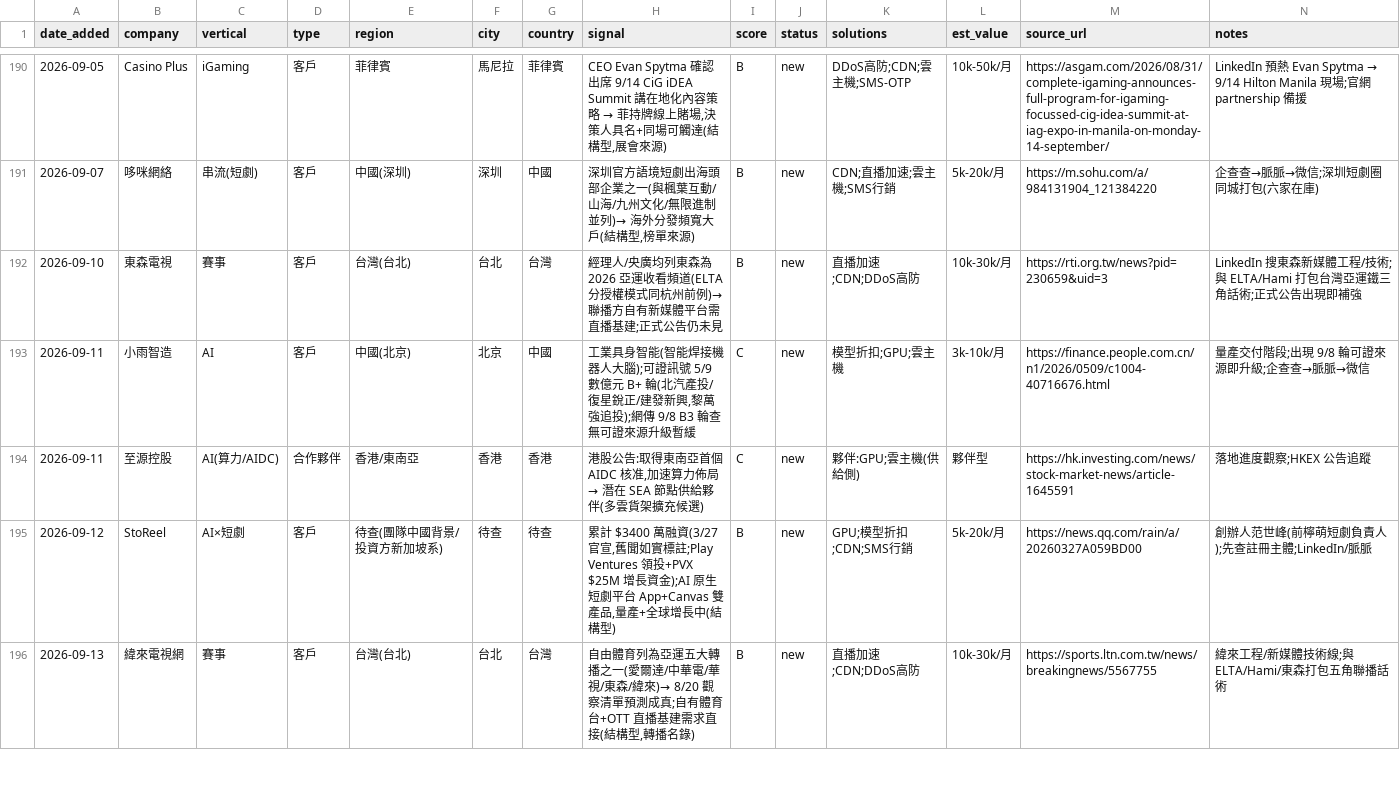
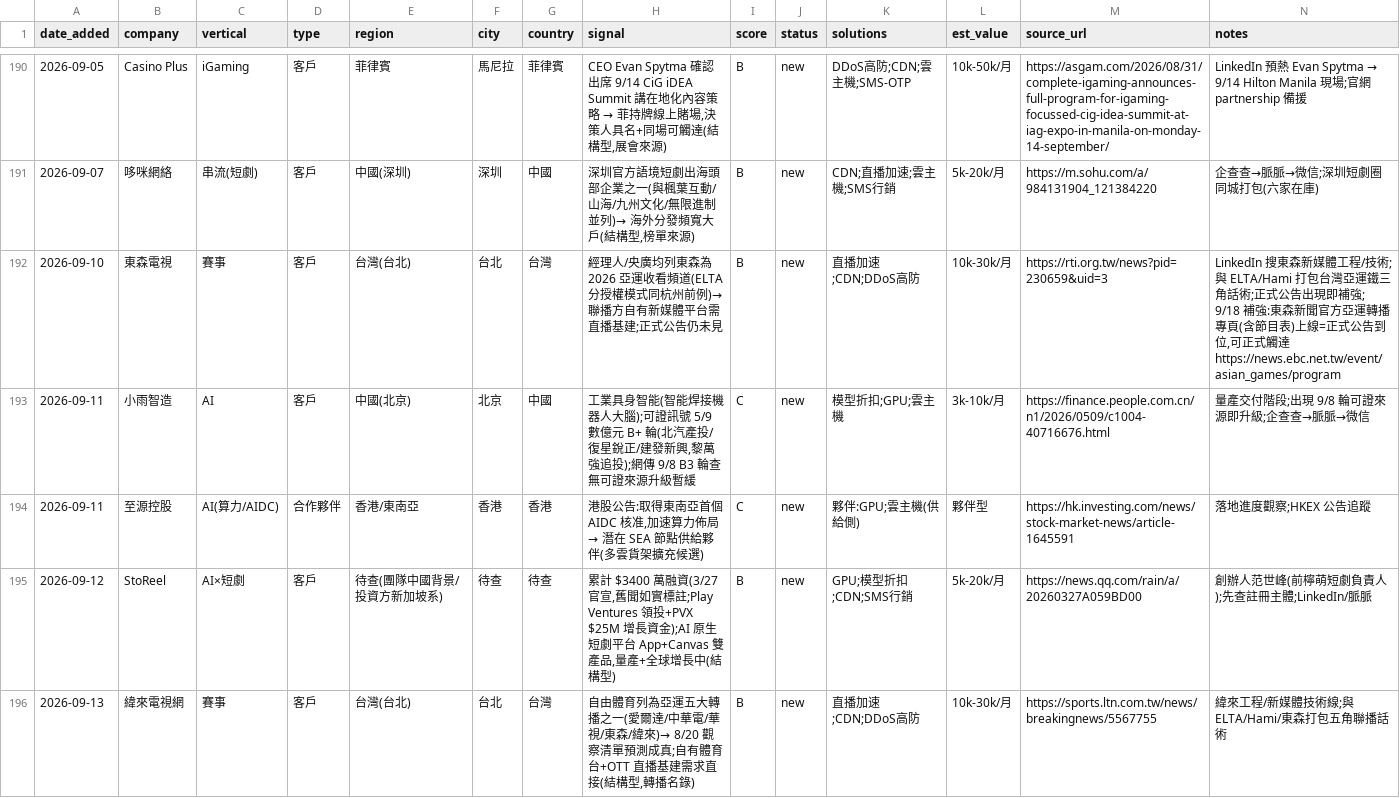
Before and after one commit to michael80321/AIBD, a CSV file: leads/leads.csv, drawn as a sheet; only a part is shown, gaps mark what is left out; the diff covers the shown part only.

```diff
--- a/leads/leads.csv
+++ b/leads/leads.csv
@@ -191,3 +191,3 @@ date_added,company,vertical,type,region,city,country,signal,score,status,solutio
 2026-09-07,哆咪網絡,串流(短劇),客戶,中國(深圳),深圳,中國,"深圳官方語境短劇出海頭部企業之一(與楓葉互動/山海/九州文化/無限進制並列)→ 海外分發頻寬大戶(結構型,榜單來源)",B,new,CDN;直播加速;雲主機;SMS行銷,5k-20k/月,https://m.sohu.com/a/984131904_121384220,企查查→脈脈→微信;深圳短劇圈同城打包(六家在庫)
-2026-09-10,東森電視,賽事,客戶,台灣(台北),台北,台灣,經理人/央廣均列東森為 2026 亞運收看頻道(ELTA 分授權模式同杭州前例)→ 聯播方自有新媒體平台需直播基建;正式公告仍未見,B,new,直播加速;CDN;DDoS高防,10k-30k/月,https://rti.org.tw/news?pid=230659&uid=3,LinkedIn 搜東森新媒體工程/技術;與 ELTA/Hami 打包台灣亞運鐵三角話術;正式公告出現即補強
+2026-09-10,東森電視,賽事,客戶,台灣(台北),台北,台灣,經理人/央廣均列東森為 2026 亞運收看頻道(ELTA 分授權模式同杭州前例)→ 聯播方自有新媒體平台需直播基建;正式公告仍未見,B,new,直播加速;CDN;DDoS高防,10k-30k/月,https://rti.org.tw/news?pid=230659&uid=3,"LinkedIn 搜東森新媒體工程/技術;與 ELTA/Hami 打包台灣亞運鐵三角話術;正式公告出現即補強; 9/18 補強:東森新聞官方亞運轉播專頁(含節目表)上線=正式公告到位,可正式觸達 https://news.ebc.net.tw/event/asian_games/program"
 2026-09-11,小雨智造,AI,客戶,中國(北京),北京,中國,"工業具身智能(智能焊接機器人大腦);可證訊號 5/9 數億元 B+ 輪(北汽產投/復星銳正/建發新興,黎萬強追投);網傳 9/8 B3 輪查無可證來源升級暫緩",C,new,模型折扣;GPU;雲主機,3k-10k/月,https://finance.people.com.cn/n1/2026/0509/c1004-40716676.html,量產交付階段;出現 9/8 輪可證來源即升級;企查查→脈脈→微信
```
Also changed, not shown: 1 added row and 3 edited cells elsewhere in this file, 3 other files.
